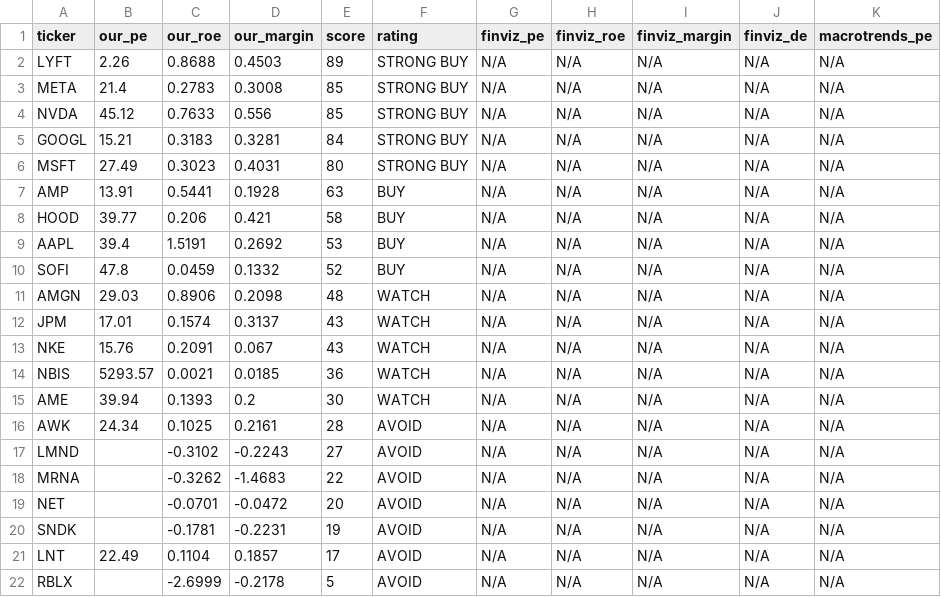
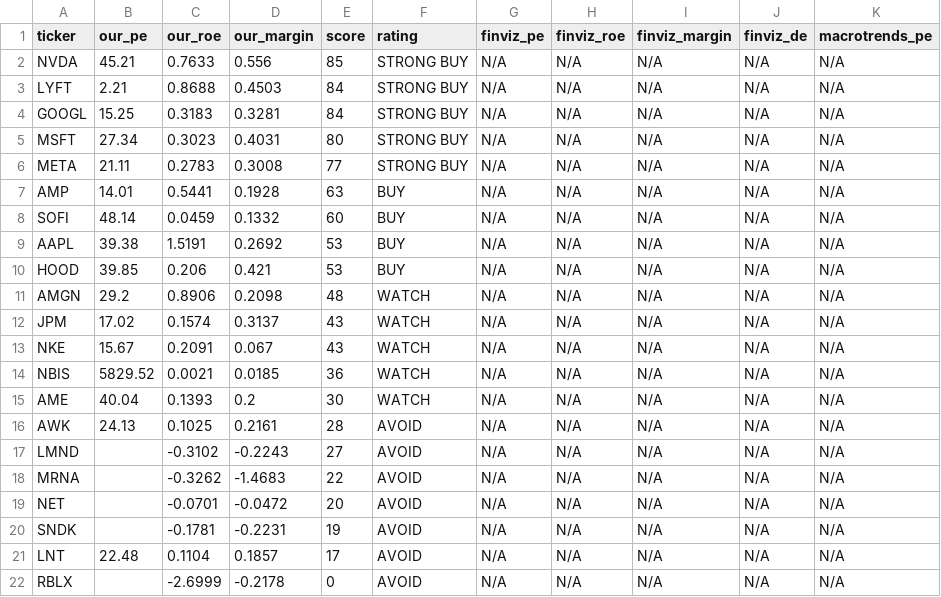
Before and after one commit to leafy-joyce-t/stock-tracker, a CSV file: data/comparison.csv, drawn as a sheet.

```diff
--- a/data/comparison.csv
+++ b/data/comparison.csv
@@ -1,17 +1,17 @@
 ticker,our_pe,our_roe,our_margin,score,rating,finviz_pe,finviz_roe,finviz_margin,finviz_de,macrotrends_pe
-LYFT,2.26,0.8688,0.4503,89,STRONG BUY,N/A,N/A,N/A,N/A,N/A
-META,21.4,0.2783,0.3008,85,STRONG BUY,N/A,N/A,N/A,N/A,N/A
-NVDA,45.12,0.7633,0.556,85,STRONG BUY,N/A,N/A,N/A,N/A,N/A
-GOOGL,15.21,0.3183,0.3281,84,STRONG BUY,N/A,N/A,N/A,N/A,N/A
-MSFT,27.49,0.3023,0.4031,80,STRONG BUY,N/A,N/A,N/A,N/A,N/A
-AMP,13.91,0.5441,0.1928,63,BUY,N/A,N/A,N/A,N/A,N/A
-HOOD,39.77,0.206,0.421,58,BUY,N/A,N/A,N/A,N/A,N/A
-AAPL,39.4,1.5191,0.2692,53,BUY,N/A,N/A,N/A,N/A,N/A
-SOFI,47.8,0.0459,0.1332,52,BUY,N/A,N/A,N/A,N/A,N/A
-AMGN,29.03,0.8906,0.2098,48,WATCH,N/A,N/A,N/A,N/A,N/A
-JPM,17.01,0.1574,0.3137,43,WATCH,N/A,N/A,N/A,N/A,N/A
-NKE,15.76,0.2091,0.067,43,WATCH,N/A,N/A,N/A,N/A,N/A
-NBIS,5293.57,0.0021,0.0185,36,WATCH,N/A,N/A,N/A,N/A,N/A
-AME,39.94,0.1393,0.2,30,WATCH,N/A,N/A,N/A,N/A,N/A
-AWK,24.34,0.1025,0.2161,28,AVOID,N/A,N/A,N/A,N/A,N/A
+NVDA,45.21,0.7633,0.556,85,STRONG BUY,N/A,N/A,N/A,N/A,N/A
+LYFT,2.21,0.8688,0.4503,84,STRONG BUY,N/A,N/A,N/A,N/A,N/A
+GOOGL,15.25,0.3183,0.3281,84,STRONG BUY,N/A,N/A,N/A,N/A,N/A
+MSFT,27.34,0.3023,0.4031,80,STRONG BUY,N/A,N/A,N/A,N/A,N/A
+META,21.11,0.2783,0.3008,77,STRONG BUY,N/A,N/A,N/A,N/A,N/A
+AMP,14.01,0.5441,0.1928,63,BUY,N/A,N/A,N/A,N/A,N/A
+SOFI,48.14,0.0459,0.1332,60,BUY,N/A,N/A,N/A,N/A,N/A
+AAPL,39.38,1.5191,0.2692,53,BUY,N/A,N/A,N/A,N/A,N/A
+HOOD,39.85,0.206,0.421,53,BUY,N/A,N/A,N/A,N/A,N/A
+AMGN,29.2,0.8906,0.2098,48,WATCH,N/A,N/A,N/A,N/A,N/A
+JPM,17.02,0.1574,0.3137,43,WATCH,N/A,N/A,N/A,N/A,N/A
+NKE,15.67,0.2091,0.067,43,WATCH,N/A,N/A,N/A,N/A,N/A
+NBIS,5829.52,0.0021,0.0185,36,WATCH,N/A,N/A,N/A,N/A,N/A
+AME,40.04,0.1393,0.2,30,WATCH,N/A,N/A,N/A,N/A,N/A
+AWK,24.13,0.1025,0.2161,28,AVOID,N/A,N/A,N/A,N/A,N/A
 LMND,,-0.3102,-0.2243,27,AVOID,N/A,N/A,N/A,N/A,N/A
@@ -20,3 +20,3 @@ NET,,-0.0701,-0.0472,20,AVOID,N/A,N/A,N/A,N/A,N/A
 SNDK,,-0.1781,-0.2231,19,AVOID,N/A,N/A,N/A,N/A,N/A
-LNT,22.49,0.1104,0.1857,17,AVOID,N/A,N/A,N/A,N/A,N/A
-RBLX,,-2.6999,-0.2178,5,AVOID,N/A,N/A,N/A,N/A,N/A
+LNT,22.48,0.1104,0.1857,17,AVOID,N/A,N/A,N/A,N/A,N/A
+RBLX,,-2.6999,-0.2178,0,AVOID,N/A,N/A,N/A,N/A,N/A
```
Also changed, not shown: data/calculated_ratios.csv, data/risk_signals.csv, 23 other files.
